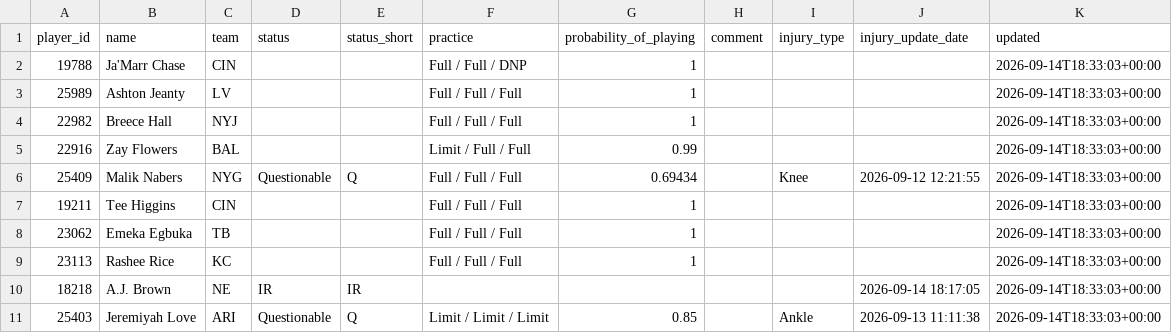
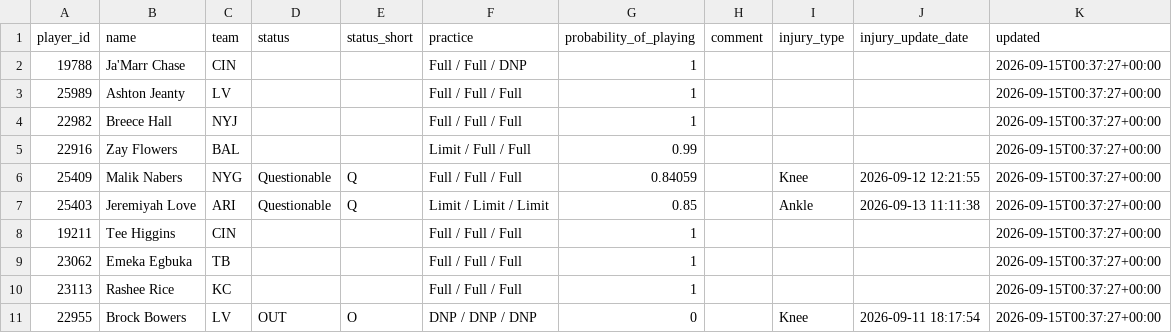
Before and after one commit to nukesim/nuke-dfs-hub, a CSV file: data/nfl_availability_current.csv, drawn as a sheet.

```diff
--- a/data/nfl_availability_current.csv
+++ b/data/nfl_availability_current.csv
@@ -1,11 +1,11 @@
 player_id,name,team,status,status_short,practice,probability_of_playing,comment,injury_type,injury_update_date,updated
-19788,Ja'Marr Chase,CIN,,,Full / Full / DNP,1,,,,2026-09-14T18:33:03+00:00
-25989,Ashton Jeanty,LV,,,Full / Full / Full,1,,,,2026-09-14T18:33:03+00:00
-22982,Breece Hall,NYJ,,,Full / Full / Full,1,,,,2026-09-14T18:33:03+00:00
-22916,Zay Flowers,BAL,,,Limit / Full / Full,0.99,,,,2026-09-14T18:33:03+00:00
-25409,Malik Nabers,NYG,Questionable,Q,Full / Full / Full,0.69434,,Knee,2026-09-12 12:21:55,2026-09-14T18:33:03+00:00
-19211,Tee Higgins,CIN,,,Full / Full / Full,1,,,,2026-09-14T18:33:03+00:00
-23062,Emeka Egbuka,TB,,,Full / Full / Full,1,,,,2026-09-14T18:33:03+00:00
-23113,Rashee Rice,KC,,,Full / Full / Full,1,,,,2026-09-14T18:33:03+00:00
-18218,A.J. Brown,NE,IR,IR,,,,,2026-09-14 18:17:05,2026-09-14T18:33:03+00:00
-25403,Jeremiyah Love,ARI,Questionable,Q,Limit / Limit / Limit,0.85,,Ankle,2026-09-13 11:11:38,2026-09-14T18:33:03+00:00
+19788,Ja'Marr Chase,CIN,,,Full / Full / DNP,1,,,,2026-09-15T00:37:27+00:00
+25989,Ashton Jeanty,LV,,,Full / Full / Full,1,,,,2026-09-15T00:37:27+00:00
+22982,Breece Hall,NYJ,,,Full / Full / Full,1,,,,2026-09-15T00:37:27+00:00
+22916,Zay Flowers,BAL,,,Limit / Full / Full,0.99,,,,2026-09-15T00:37:27+00:00
+25409,Malik Nabers,NYG,Questionable,Q,Full / Full / Full,0.84059,,Knee,2026-09-12 12:21:55,2026-09-15T00:37:27+00:00
+25403,Jeremiyah Love,ARI,Questionable,Q,Limit / Limit / Limit,0.85,,Ankle,2026-09-13 11:11:38,2026-09-15T00:37:27+00:00
+19211,Tee Higgins,CIN,,,Full / Full / Full,1,,,,2026-09-15T00:37:27+00:00
+23062,Emeka Egbuka,TB,,,Full / Full / Full,1,,,,2026-09-15T00:37:27+00:00
+23113,Rashee Rice,KC,,,Full / Full / Full,1,,,,2026-09-15T00:37:27+00:00
+22955,Brock Bowers,LV,OUT,O,DNP / DNP / DNP,0,,Knee,2026-09-11 18:17:54,2026-09-15T00:37:27+00:00
```
